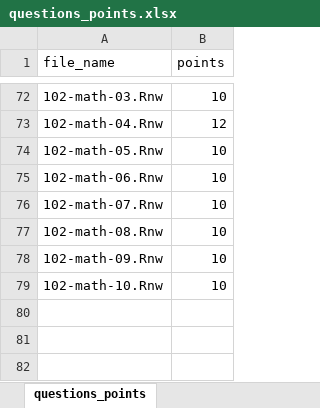
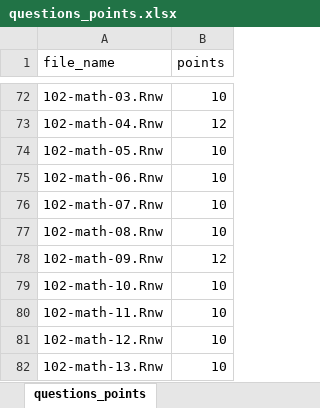
Before and after one commit to jkruppa/exam, an Excel workbook: questions_points.xlsx, sheet questions_points, drawn as a sheet; only a part is shown, gaps mark what is left out; values as stored, in another font and other column widths than the file's, no borders; the diff names each change by its address in the sheet, - before the commit and + after, or states it on an @@ line.

Commit message:
added points

```diff
--- a/questions_points.xlsx (sheet questions_points)
+++ b/questions_points.xlsx (sheet questions_points)
-B78 (points): 10
+B78 (points): 12
+row 80: 102-math-11.Rnw | 10
+row 81: 102-math-12.Rnw | 10
+row 82: 102-math-13.Rnw | 10
```
Also changed, not shown: 1 other file.
